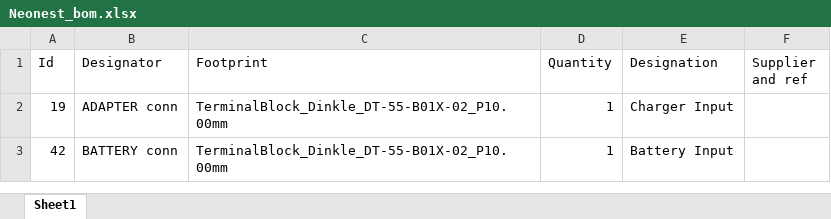
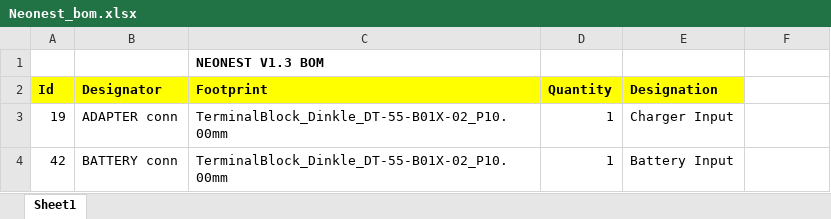
Before and after one commit to Ombokdouglas/Neonest_Ver_1.3, an Excel workbook: Neonest_bom.xlsx, sheet Sheet1, drawn as a sheet; only a part is shown; values as stored, in another font and other column widths than the file's, no borders; addresses are those after the commit; the diff names each change by its address in the sheet, - before the commit and + after, or states it on an @@ line.

```diff
--- a/Neonest_bom.xlsx (sheet Sheet1)
+++ b/Neonest_bom.xlsx (sheet Sheet1)
+row 1:  |  | NEONEST V1.3 BOM
@@ A2:E2 fill: none → #FFFF00, bold: off → on @@
-F2: Supplier and ref
+F2: (empty)
```
Also changed, not shown: 7 other files.
